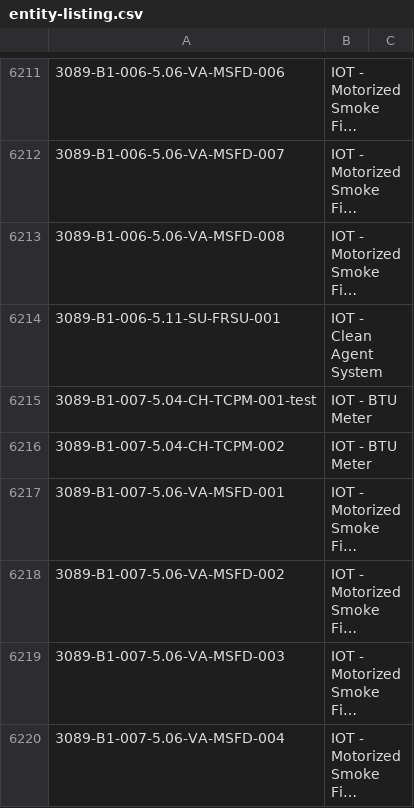
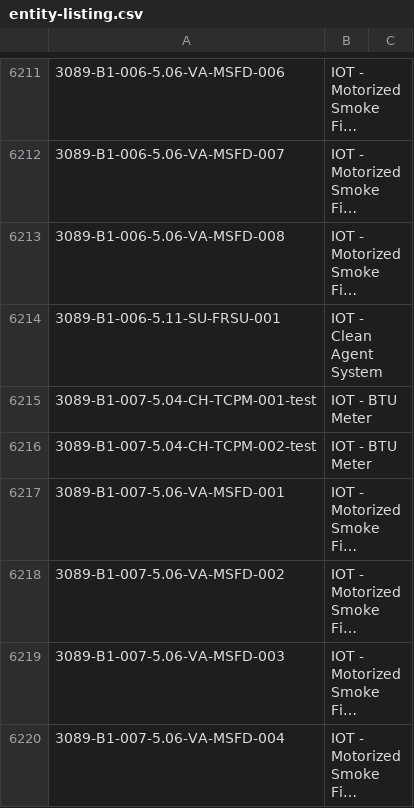
Before and after one commit to kaushik-dubai-expo/test-iot-config, a CSV file: entity-listing.csv, drawn as a sheet; only a part is shown, gaps mark what is left out; long unchanged cells end in …; the diff names each change by its address in the sheet, - before the commit and + after, or states it on an @@ line.

Commit message:
Test Dependency
Applied-By: kaushik.prasanna@expocitydubai.ae
Git-Client-IP: 127.0.0.1

```diff
--- a/entity-listing.csv
+++ b/entity-listing.csv
-A6216: 3089-B1-007-5.04-CH-TCPM-002
+A6216: 3089-B1-007-5.04-CH-TCPM-002-test
```
Also changed, not shown: 3 other files.
